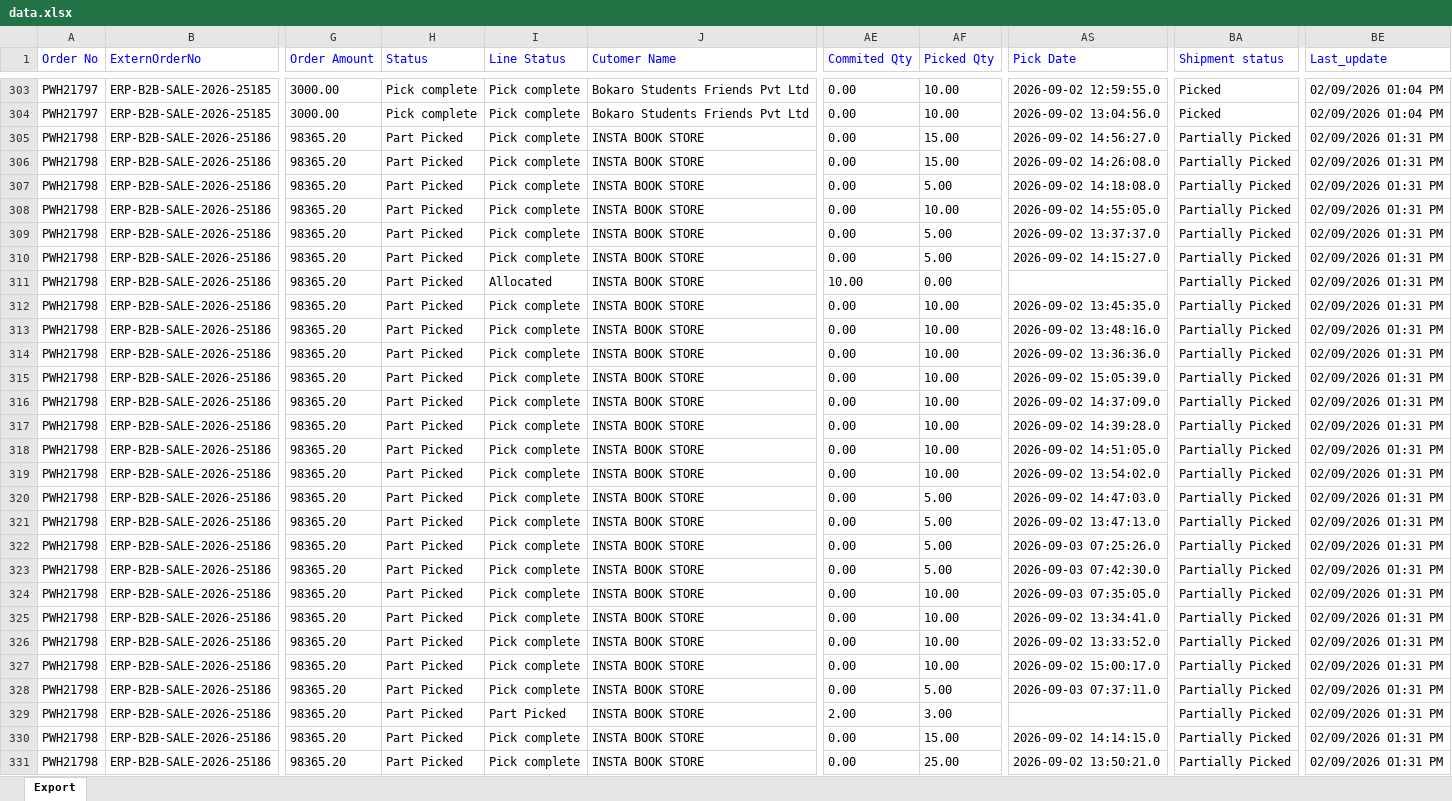
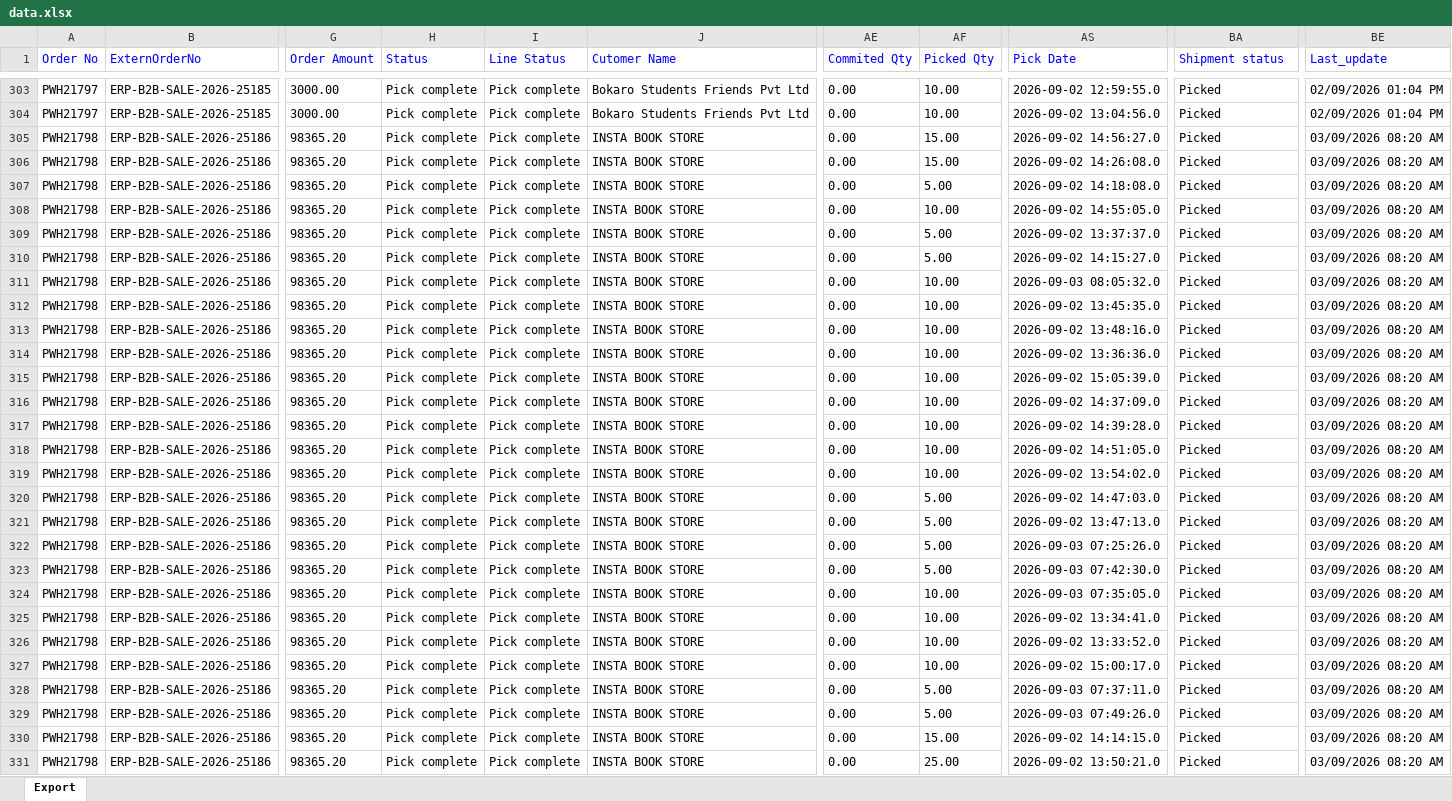
Before and after one commit to Kamal2-Pal/PW-Master-Dashboard-V2, an Excel workbook: data.xlsx, sheet Export, drawn as a sheet; only a part is shown, gaps mark what is left out; values as stored, in another font and other column widths than the file's, no borders; the diff covers the shown part only; the diff names each change by its address in the sheet, - before the commit and + after, or states it on an @@ line.

```diff
--- a/data.xlsx (sheet Export)
+++ b/data.xlsx (sheet Export)
-H305:H331 (Status): Part Picked
+H305:H331 (Status): Pick complete
-BA305:BA331 (Shipment status): Partially Picked
+BA305:BA331 (Shipment status): Picked
-BE305:BE331 (Last_update): 02/09/2026 01:31 PM
+BE305:BE331 (Last_update): 03/09/2026 08:20 AM
-I311 (Line Status): Allocated
+I311 (Line Status): Pick complete
-AE311 (Commited Qty): 10.00
+AE311 (Commited Qty): 0.00
-AF311 (Picked Qty): 0.00
+AF311 (Picked Qty): 10.00
-AS311 (Pick Date): (empty)
+AS311 (Pick Date): 2026-09-03 08:05:32.0
-I329 (Line Status): Part Picked
+I329 (Line Status): Pick complete
-AE329 (Commited Qty): 2.00
+AE329 (Commited Qty): 0.00
-AF329 (Picked Qty): 3.00
+AF329 (Picked Qty): 5.00
-AS329 (Pick Date): (empty)
+AS329 (Pick Date): 2026-09-03 07:49:26.0
```
Also changed, not shown: 131 edited cells elsewhere in this sheet, 1 other file.
